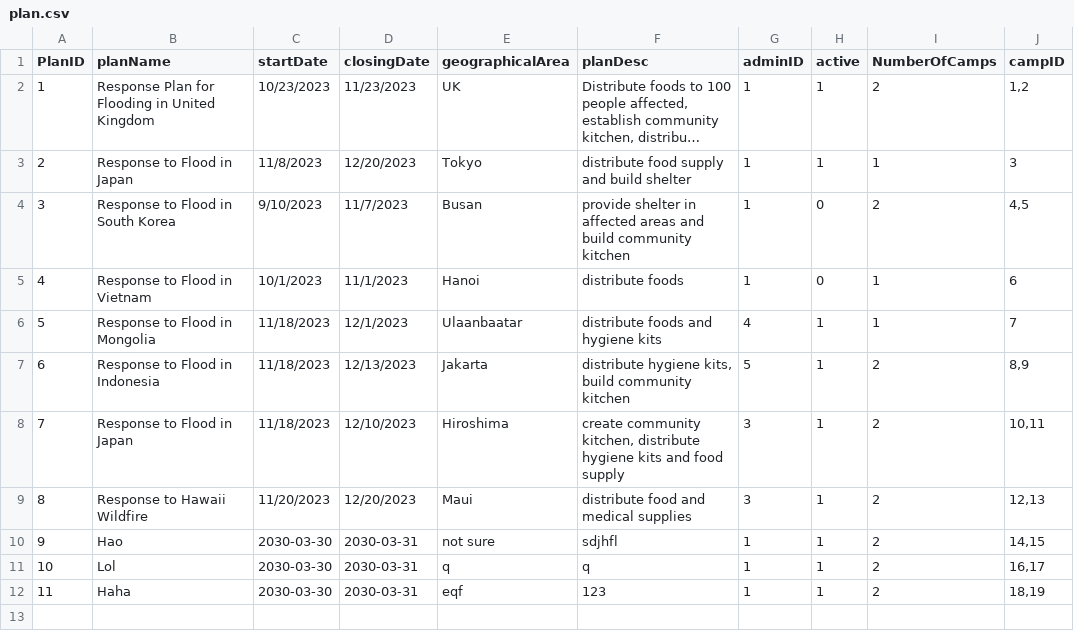
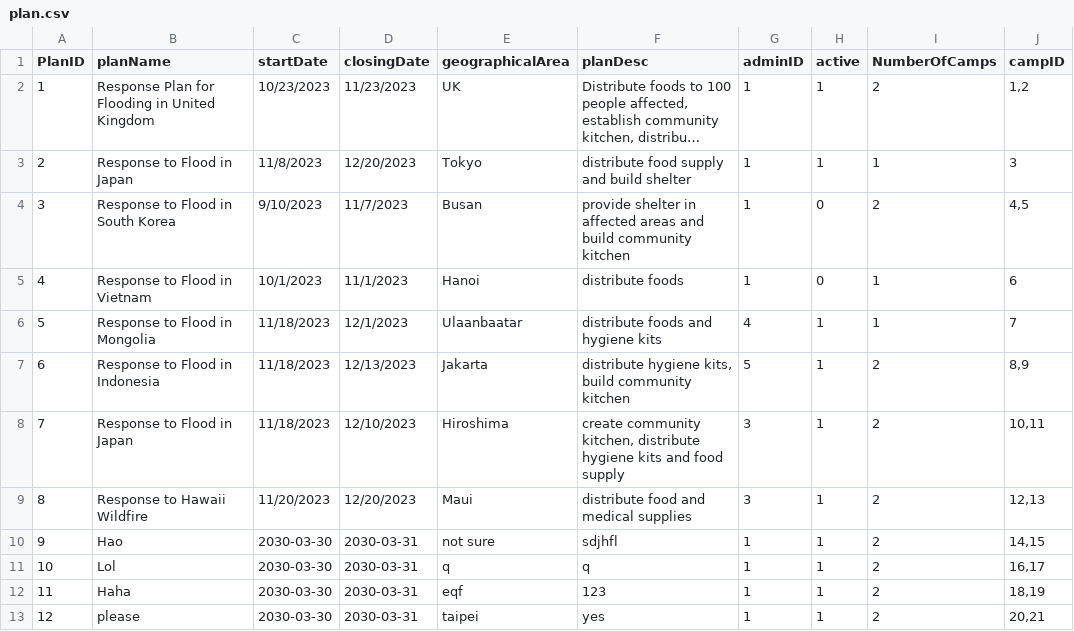
Before and after one commit to Alimauroraa/intro_programming_cw, a CSV file: project into prog/plan.csv, drawn as a sheet; long unchanged cells end in …; the diff names each change by its address in the sheet, - before the commit and + after, or states it on an @@ line.

Commit message:
camps_created_for_existing_plans

```diff
--- a/project into prog/plan.csv
+++ b/project into prog/plan.csv
+row 13: 12 | please | 2030-03-30 | 2030-03-31 | taipei | yes | 1 | 1 | 2 | 20,21
```
Also changed, not shown: 4 other files.
